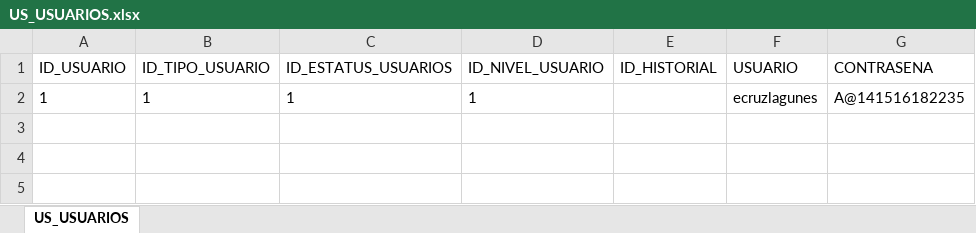
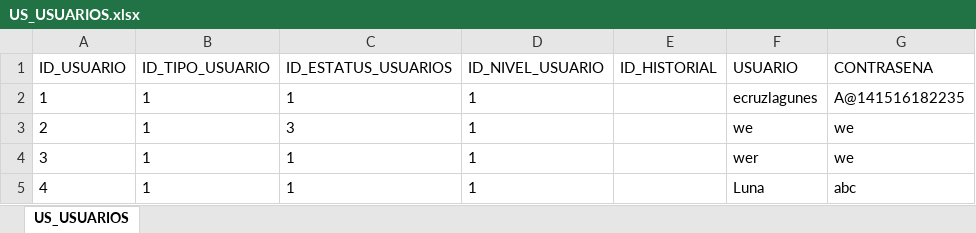
Before and after one commit to SithLordStarkiller/Desarrollo, an Excel workbook: Proyectos Personales/Universidad/Documentacion/Catalogos/Respaldo Catalogos/US_USUARIOS.xlsx, sheet US_USUARIOS, drawn as a sheet; values as stored, in another font and other column widths than the file's, no borders; the diff names each change by its address in the sheet, - before the commit and + after, or states it on an @@ line.

```diff
--- a/Proyectos Personales/Universidad/Documentacion/Catalogos/Respaldo Catalogos/US_USUARIOS.xlsx (sheet US_USUARIOS)
+++ b/Proyectos Personales/Universidad/Documentacion/Catalogos/Respaldo Catalogos/US_USUARIOS.xlsx (sheet US_USUARIOS)
+row 3: 2 | 1 | 3 | 1 |  | we | we
+row 4: 3 | 1 | 1 | 1 |  | wer | we
+row 5: 4 | 1 | 1 | 1 |  | Luna | abc
```
Also changed, not shown: Proyectos Personales/Universidad/Documentacion/Catalogos/Respaldo Catalogos/DIR_DIRECCIONES.xlsx, Proyectos Personales/Universidad/Documentacion/Catalogos/Respaldo Catalogos/PER_CAT_TELEFONOS.xlsx, 35 other files.
